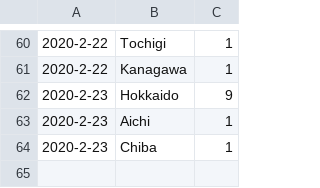
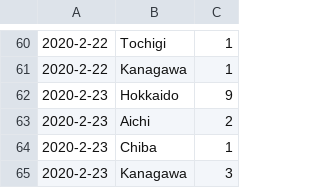
Before and after one commit to Himeyama/sarscov2, a CSV file: data.csv, drawn as a sheet; only a part is shown, gaps mark what is left out.

Commit message:
Update data.csv

```diff
--- a/data.csv
+++ b/data.csv
@@ -62,3 +62,4 @@
 2020-2-23, Hokkaido, 9
-2020-2-23, Aichi, 1
+2020-2-23, Aichi, 2
 2020-2-23, Chiba, 1
+2020-2-23, Kanagawa, 3
```
